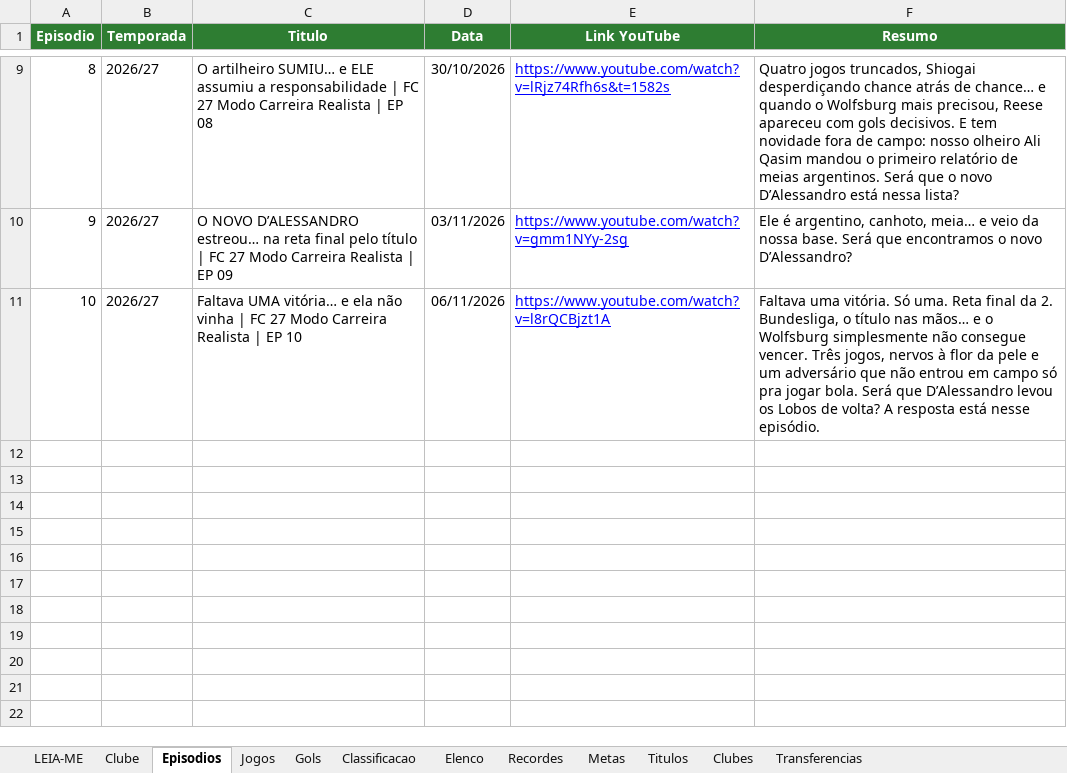
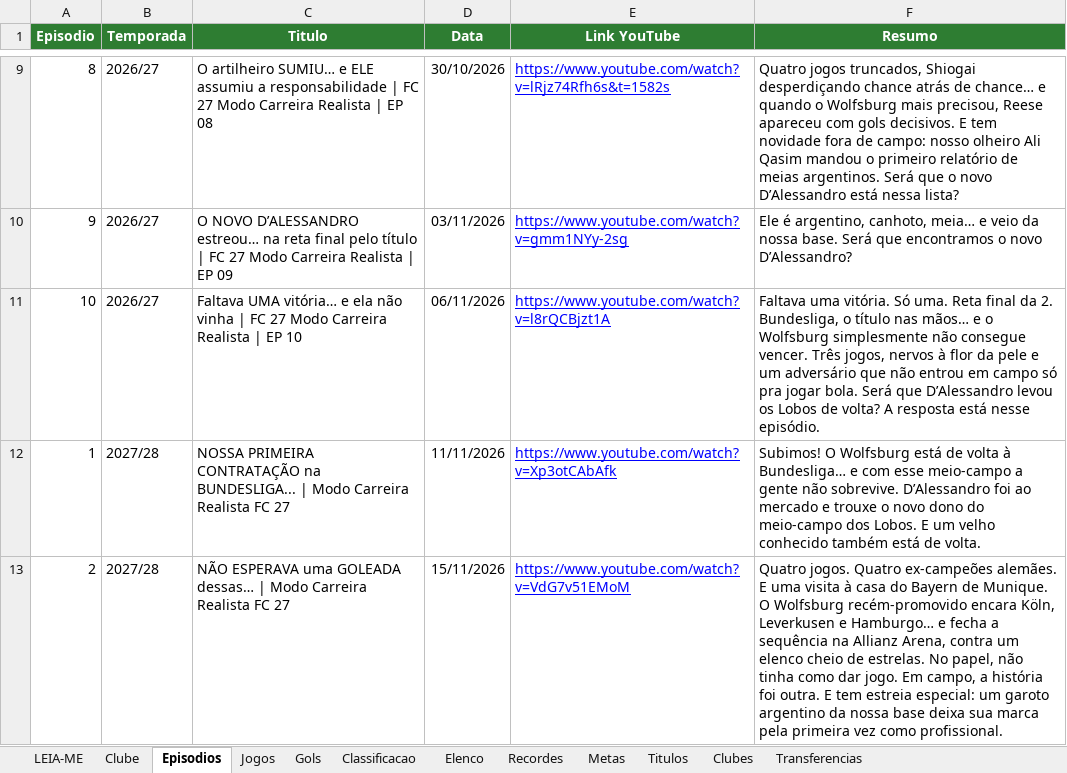
Before and after one commit to gabbiDOM/historias-em-campo, an Excel workbook: dados/series/fc27-tango-lobos/dados.xlsx, sheet Episodios, drawn as a sheet; only a part is shown, gaps mark what is left out; values as stored, in another font and other column widths than the file's, no borders; charts and pictures not drawn; the diff names each change by its address in the sheet, - before the commit and + after, or states it on an @@ line.

```diff
--- a/dados/series/fc27-tango-lobos/dados.xlsx (sheet Episodios)
+++ b/dados/series/fc27-tango-lobos/dados.xlsx (sheet Episodios)
+row 12: 1 | 2027/28 | NOSSA PRIMEIRA CONTRATAÇÃO na BUNDESLIGA... | Modo Carreira Realista FC 27 | 11/11/2026 | https://www.youtube.com/watch?v=Xp3otCAbAfk | Subimos! O Wolfsburg está de volta à Bundesliga… e com esse meio-campo a gente não sobrevive. D’Alessandro foi ao mercado e trouxe o novo dono do meio-campo dos Lobos. E um velho conhecido também está de volta.
+row 13: 2 | 2027/28 | NÃO ESPERAVA uma GOLEADA dessas… | Modo Carreira Realista FC 27 | 15/11/2026 | https://www.youtube.com/watch?v=VdG7v51EMoM | Quatro jogos. Quatro ex-campeões alemães. E uma visita à casa do Bayern de Munique. O Wolfsburg recém-promovido encara Köln, Leverkusen e Hamburgo… e fecha a sequência na Allianz Arena, contra um elenco cheio de estrelas. No papel, não tinha como dar jogo. Em campo, a história foi outra. E tem estreia especial: um garoto argentino da nossa base deixa sua marca pela primeira vez como profissional.
```
Also changed, not shown: sheet Classificacao, sheet Transferencias, sheet Elenco, sheet Jogos, sheet Gols, sheet Metas, 4 other files.
